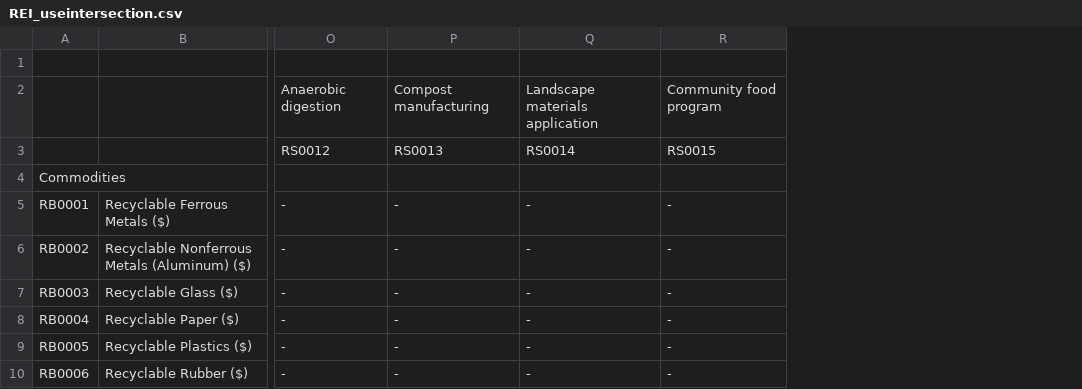
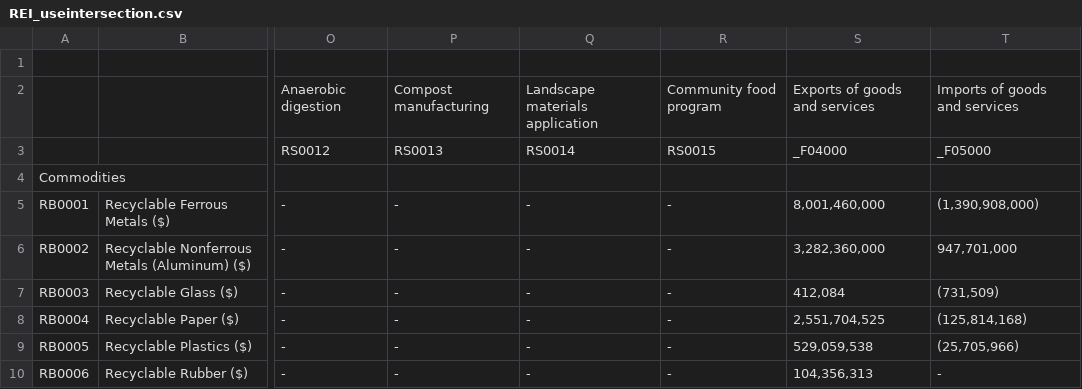
Before and after one commit to USEPA/HIO, a CSV file: data/REI_sourcedata/REI_useintersection.csv, drawn as a sheet; only a part is shown, gaps mark what is left out; the diff names each change by its address in the sheet, - before the commit and + after, or states it on an @@ line.

Commit message:
add imports and exports data

```diff
--- a/data/REI_sourcedata/REI_useintersection.csv
+++ b/data/REI_sourcedata/REI_useintersection.csv
+column S, rows 2-10: Exports of goods and services | _F04000 |  | 8,001,460,000 | 3,282,360,000 | 412,084 | 2,551,704,525 | 529,059,538 | 104,356,313
+column T, rows 2-10: Imports of goods and services | _F05000 |  | (1,390,908,000) | 947,701,000 | (731,509) | (125,814,168) | (25,705,966) | -
```
